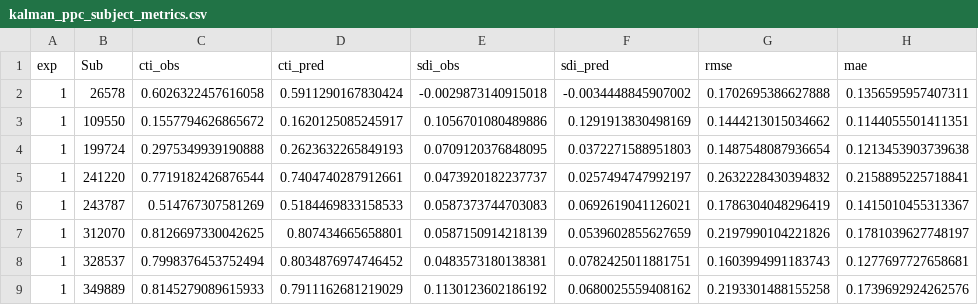
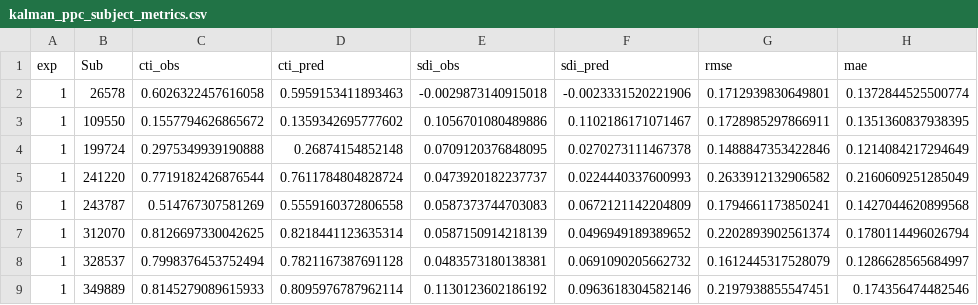
Before and after one commit to msenselab/precision-weighting-serial-dependence, a CSV file: results/figure_source_data/kalman_ppc_subject_metrics.csv, drawn as a sheet; only a part is shown; the diff covers the shown part only; the diff names each change by its address in the sheet, - before the commit and + after, or states it on an @@ line.

```diff
--- a/results/figure_source_data/kalman_ppc_subject_metrics.csv
+++ b/results/figure_source_data/kalman_ppc_subject_metrics.csv
-D2 (cti_pred): 0.5911290167830424
+D2 (cti_pred): 0.5959153411893463
-F2 (sdi_pred): -0.0034448845907002
+F2 (sdi_pred): -0.0023331520221906
-G2 (rmse): 0.1702695386627888
+G2 (rmse): 0.1712939830649801
-H2 (mae): 0.1356595957407311
+H2 (mae): 0.1372844525500774
-D3 (cti_pred): 0.1620125085245917
+D3 (cti_pred): 0.1359342695777602
-F3 (sdi_pred): 0.1291913830498169
+F3 (sdi_pred): 0.1102186171071467
-G3 (rmse): 0.1444213015034662
+G3 (rmse): 0.1728985297866911
-H3 (mae): 0.1144055501411351
+H3 (mae): 0.1351360837938395
-D4 (cti_pred): 0.2623632265849193
+D4 (cti_pred): 0.26874154852148
-F4 (sdi_pred): 0.0372271588951803
+F4 (sdi_pred): 0.0270273111467378
-G4 (rmse): 0.1487548087936654
+G4 (rmse): 0.1488847353422846
-H4 (mae): 0.1213453903739638
+H4 (mae): 0.1214084217294649
-D5 (cti_pred): 0.7404740287912661
+D5 (cti_pred): 0.7611784804828724
-F5 (sdi_pred): 0.0257494747992197
+F5 (sdi_pred): 0.0224440337600993
-G5 (rmse): 0.2632228430394832
+G5 (rmse): 0.2633912132906582
-H5 (mae): 0.2158895225718841
+H5 (mae): 0.2160609251285049
-D6 (cti_pred): 0.5184469833158533
+D6 (cti_pred): 0.5559160372806558
-F6 (sdi_pred): 0.0692619041126021
+F6 (sdi_pred): 0.0672121142204809
-G6 (rmse): 0.1786304048296419
+G6 (rmse): 0.1794661173850241
-H6 (mae): 0.1415010455313367
+H6 (mae): 0.1427044620899568
-D7 (cti_pred): 0.807434665658801
+D7 (cti_pred): 0.8218441123635314
-F7 (sdi_pred): 0.0539602855627659
+F7 (sdi_pred): 0.0496949189389652
-G7 (rmse): 0.2197990104221826
+G7 (rmse): 0.2202893902561374
-H7 (mae): 0.1781039627748197
+H7 (mae): 0.1780114496026794
-D8 (cti_pred): 0.8034876974746452
+D8 (cti_pred): 0.7821167387691128
-F8 (sdi_pred): 0.0782425011881751
+F8 (sdi_pred): 0.0691090205662732
-G8 (rmse): 0.1603994991183743
+G8 (rmse): 0.1612445317528079
-H8 (mae): 0.1277697727658681
+H8 (mae): 0.1286628565684997
-D9 (cti_pred): 0.7911162681219029
+D9 (cti_pred): 0.8095976787962114
-F9 (sdi_pred): 0.0680025559408162
+F9 (sdi_pred): 0.0963618304582146
-G9 (rmse): 0.2193301488155258
+G9 (rmse): 0.2197938855547451
-H9 (mae): 0.1739692924262576
+H9 (mae): 0.174356474482546
```
Also changed, not shown: 144 edited cells elsewhere in this file, results/figure_source_data/kalman_top_model_ranking_for_figure.csv, results/figure_source_data/kalman_winner_parameter_summary.csv, 4 other files.
